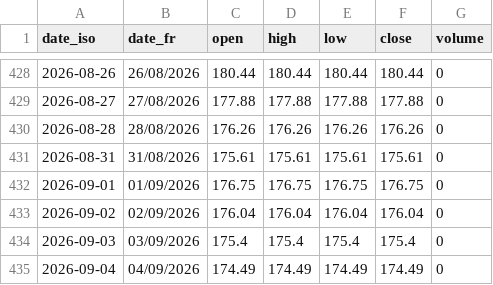
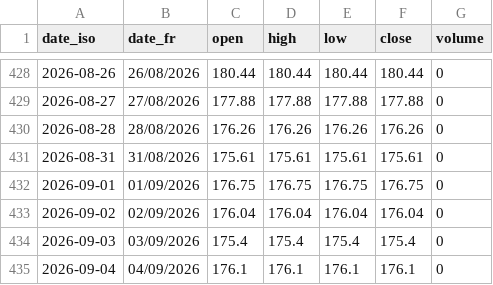
Before and after one commit to gerko-dev/azimutfinance, a CSV file: data/historique_sika_indices/BRVM-EN.csv, drawn as a sheet; only a part is shown, gaps mark what is left out.

```diff
--- a/data/historique_sika_indices/BRVM-EN.csv
+++ b/data/historique_sika_indices/BRVM-EN.csv
@@ -434,2 +434,2 @@ date_iso;date_fr;open;high;low;close;volume
 2026-09-03;03/09/2026;175.4;175.4;175.4;175.4;0
-2026-09-04;04/09/2026;174.49;174.49;174.49;174.49;0
+2026-09-04;04/09/2026;176.1;176.1;176.1;176.1;0
```
Also changed, not shown: data/historique_sika/LNBB.bj.csv, data/historique_sika/NSBC.ci.csv, 54 other files.
